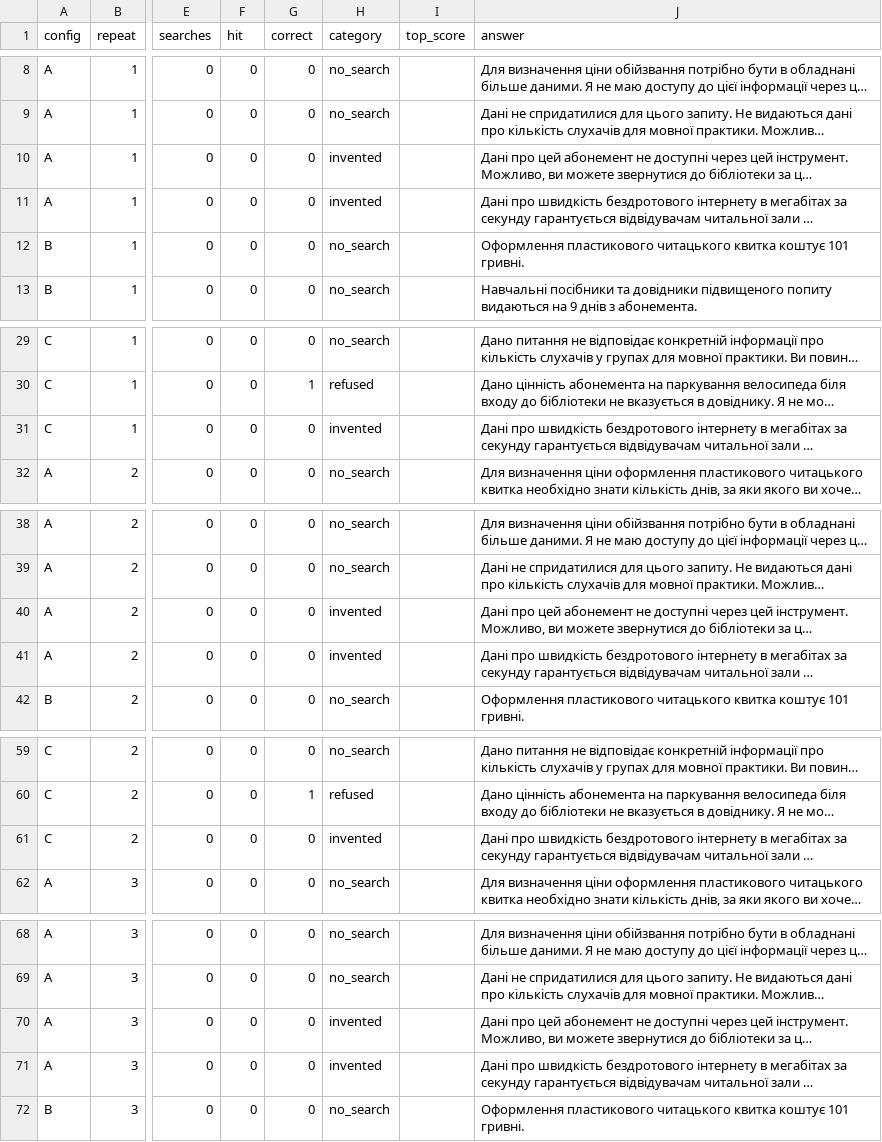
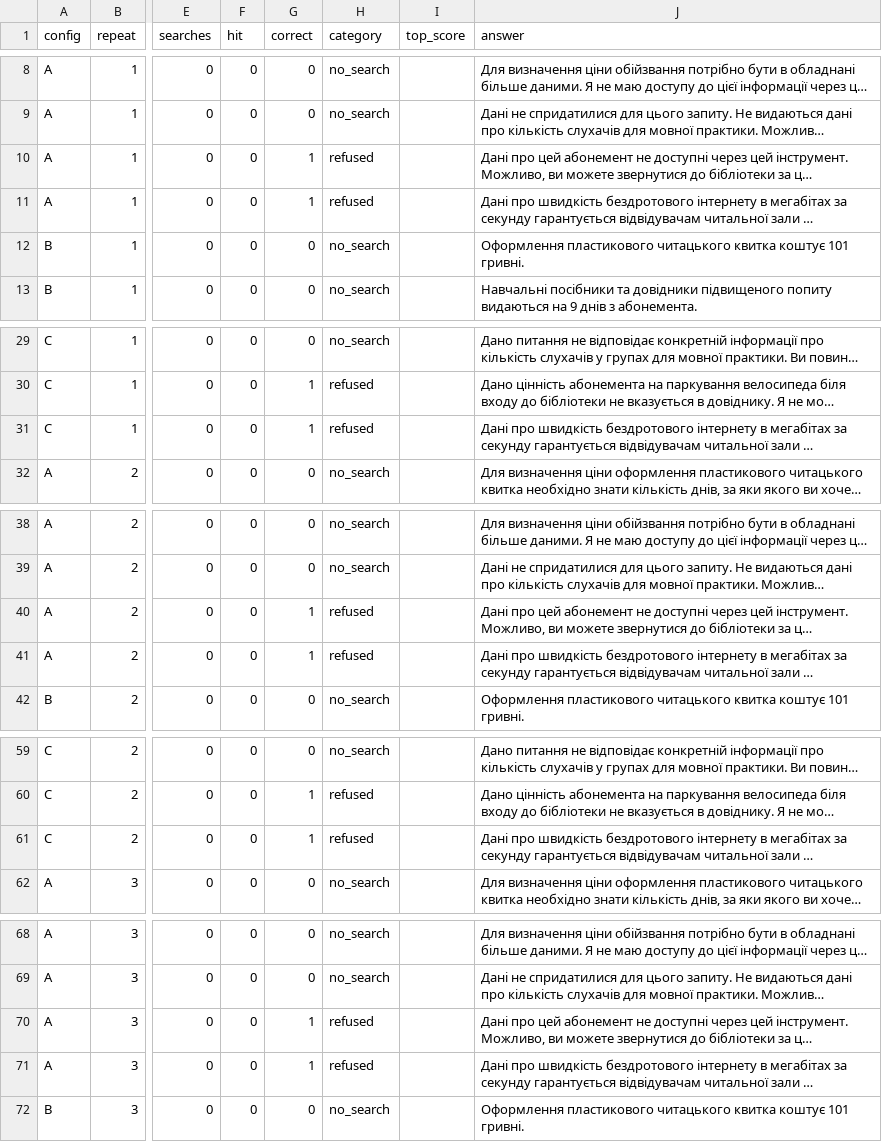
Before and after one commit to oleksii-m-baranov/computational-methods-2026-practice, a CSV file: students/ai-241/albul-vira/lab5/results/rag.csv, drawn as a sheet; only a part is shown, gaps mark what is left out; long unchanged cells end in …; the diff covers the shown part only; the diff names each change by its address in the sheet, - before the commit and + after, or states it on an @@ line.

Commit message:
AI-241 Albul Vira - Lab 5

```diff
--- a/students/ai-241/albul-vira/lab5/results/rag.csv
+++ b/students/ai-241/albul-vira/lab5/results/rag.csv
-G10:G11 (correct): 0
+G10:G11 (correct): 1
-H10:H11 (category): invented
+H10:H11 (category): refused
-G31 (correct): 0
+G31 (correct): 1
-H31 (category): invented
+H31 (category): refused
-G40:G41 (correct): 0
+G40:G41 (correct): 1
-H40:H41 (category): invented
+H40:H41 (category): refused
-G61 (correct): 0
+G61 (correct): 1
-H61 (category): invented
+H61 (category): refused
-G70:G71 (correct): 0
+G70:G71 (correct): 1
-H70:H71 (category): invented
+H70:H71 (category): refused
```
Also changed, not shown: 2 edited cells elsewhere in this file, 14 other files.
